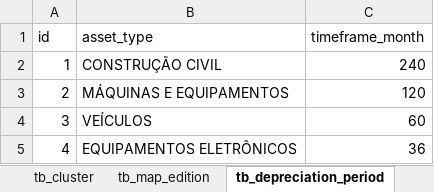
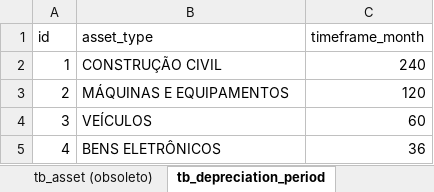
Before and after one commit to Narducci/bdlweb, an Excel workbook: docs/Diagramas/Massa_de_dados_bdlweb.xlsx, sheet tb_depreciation_period, drawn as a sheet; values as stored, in another font and other column widths than the file's, no borders; the diff names each change by its address in the sheet, - before the commit and + after, or states it on an @@ line.

```diff
--- a/docs/Diagramas/Massa_de_dados_bdlweb.xlsx (sheet tb_depreciation_period)
+++ b/docs/Diagramas/Massa_de_dados_bdlweb.xlsx (sheet tb_depreciation_period)
-B5 (asset_type): EQUIPAMENTOS ELETRÔNICOS
+B5 (asset_type): BENS ELETRÔNICOS
```
Also changed, not shown: sheet tb_asset, sheet tb_asset (obsoleto), sheet tb_category, sheet tb_user, sheet tb_task_force, sheet tb_asset_employee, other sheet tabs, 4 other files.
